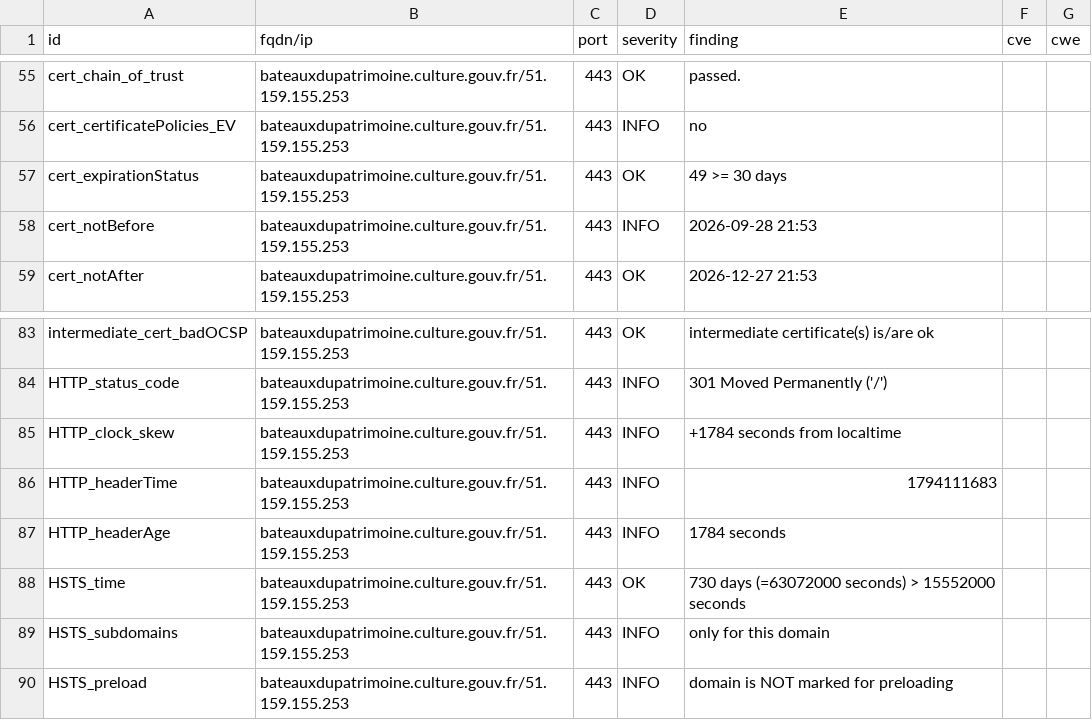
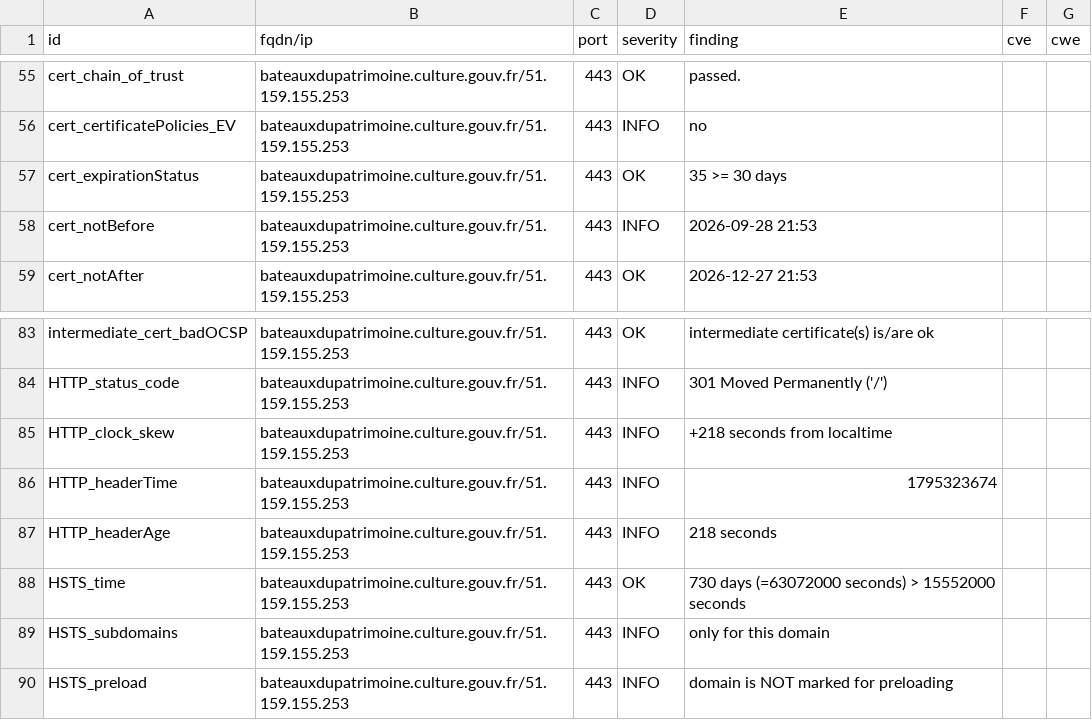
Before and after one commit to culturegouv/dashlord, a CSV file: results/aHR0cHM6Ly9iYXRlYXV4ZHVwYXRyaW1vaW5lLmN1bHR1cmUuZ291di5mcg==/testssl.csv, drawn as a sheet; only a part is shown, gaps mark what is left out.

```diff
--- a/results/aHR0cHM6Ly9iYXRlYXV4ZHVwYXRyaW1vaW5lLmN1bHR1cmUuZ291di5mcg==/testssl.csv
+++ b/results/aHR0cHM6Ly9iYXRlYXV4ZHVwYXRyaW1vaW5lLmN1bHR1cmUuZ291di5mcg==/testssl.csv
@@ -56,3 +56,3 @@
 "cert_certificatePolicies_EV","bateauxdupatrimoine.culture.gouv.fr/51.159.155.253","443","INFO","no","",""
-"cert_expirationStatus","bateauxdupatrimoine.culture.gouv.fr/51.159.155.253","443","OK","49 >= 30 days","",""
+"cert_expirationStatus","bateauxdupatrimoine.culture.gouv.fr/51.159.155.253","443","OK","35 >= 30 days","",""
 "cert_notBefore","bateauxdupatrimoine.culture.gouv.fr/51.159.155.253","443","INFO","2026-09-28 21:53","",""
@@ -84,5 +84,5 @@
 "HTTP_status_code","bateauxdupatrimoine.culture.gouv.fr/51.159.155.253","443","INFO","301 Moved Permanently ('/')","",""
-"HTTP_clock_skew","bateauxdupatrimoine.culture.gouv.fr/51.159.155.253","443","INFO","+1784 seconds from localtime","",""
-"HTTP_headerTime","bateauxdupatrimoine.culture.gouv.fr/51.159.155.253","443","INFO","1794111683","",""
-"HTTP_headerAge","bateauxdupatrimoine.culture.gouv.fr/51.159.155.253","443","INFO","1784 seconds","",""
+"HTTP_clock_skew","bateauxdupatrimoine.culture.gouv.fr/51.159.155.253","443","INFO","+218 seconds from localtime","",""
+"HTTP_headerTime","bateauxdupatrimoine.culture.gouv.fr/51.159.155.253","443","INFO","1795323674","",""
+"HTTP_headerAge","bateauxdupatrimoine.culture.gouv.fr/51.159.155.253","443","INFO","218 seconds","",""
 "HSTS_time","bateauxdupatrimoine.culture.gouv.fr/51.159.155.253","443","OK","730 days (=63072000 seconds) > 15552000 seconds","",""
```
Also changed, not shown: 9 other files.
